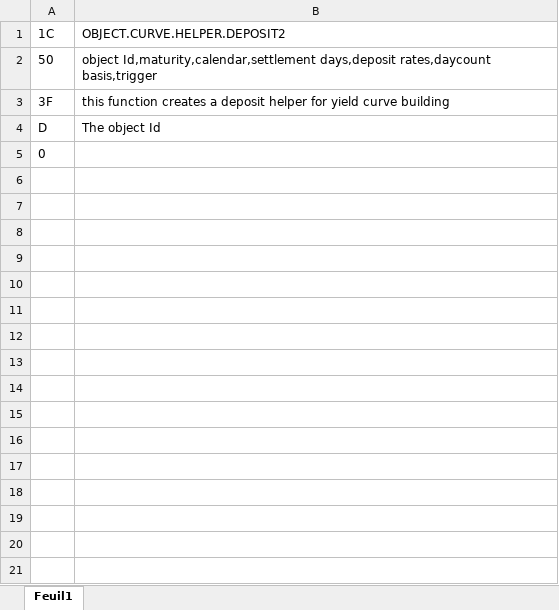
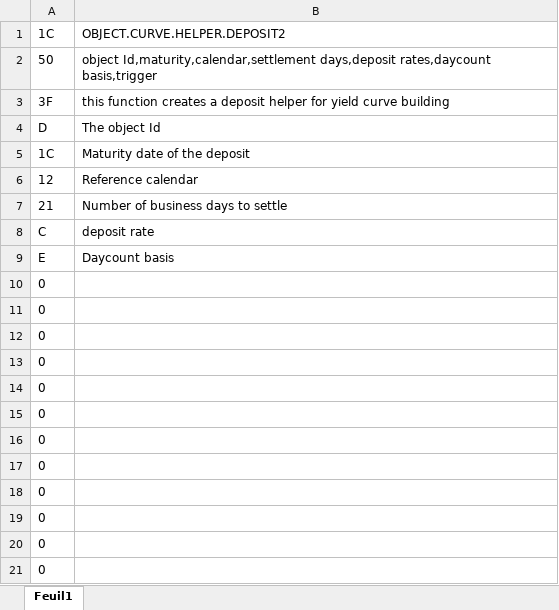
Before and after one commit to vermosen/xlObjectTools, an Excel workbook: workbooks/hexadecimal converter.xlsx, sheet Feuil1, drawn as a sheet; values as stored, in another font and other column widths than the file's, no borders; the diff names each change by its address in the sheet, - before the commit and + after, or states it on an @@ line.

```diff
--- a/workbooks/hexadecimal converter.xlsx (sheet Feuil1)
+++ b/workbooks/hexadecimal converter.xlsx (sheet Feuil1)
+row 5: 1C | Maturity date of the deposit
+row 6: 12 | Reference calendar
+row 7: 21 | Number of business days to settle
+row 8: C | deposit rate
+row 9: E | Daycount basis
+row 10: 0
+row 11: 0
+row 12: 0
+row 13: 0
+row 14: 0
+row 15: 0
+row 16: 0
+row 17: 0
+row 18: 0
+row 19: 0
+row 20: 0
```
Also changed, not shown: workbooks/yieldCurveBuilding.xlsx, 3 other files.
